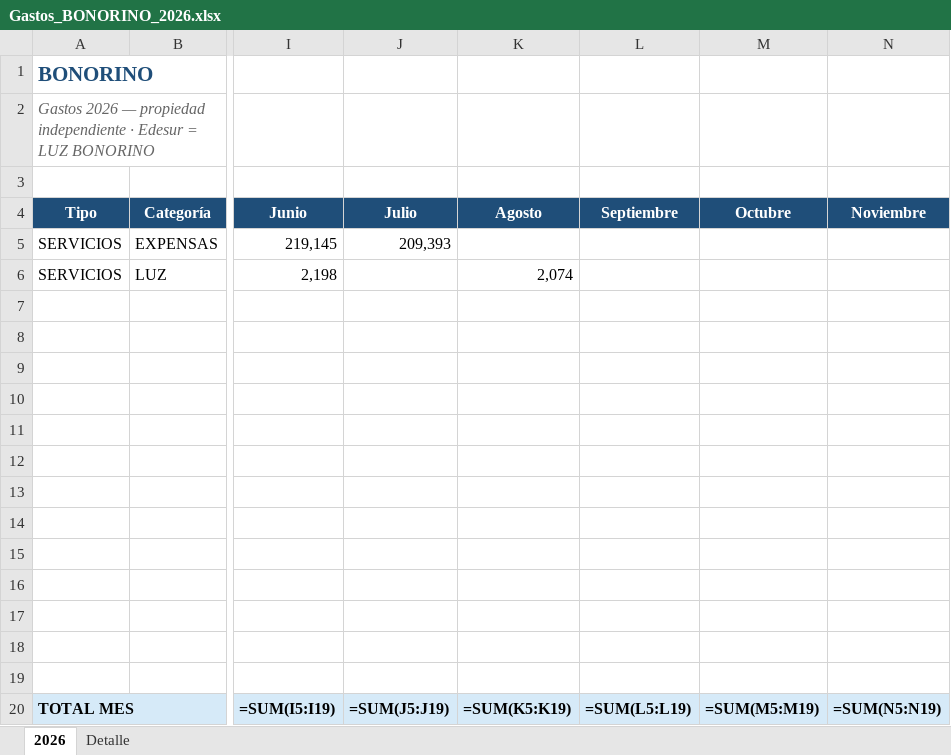
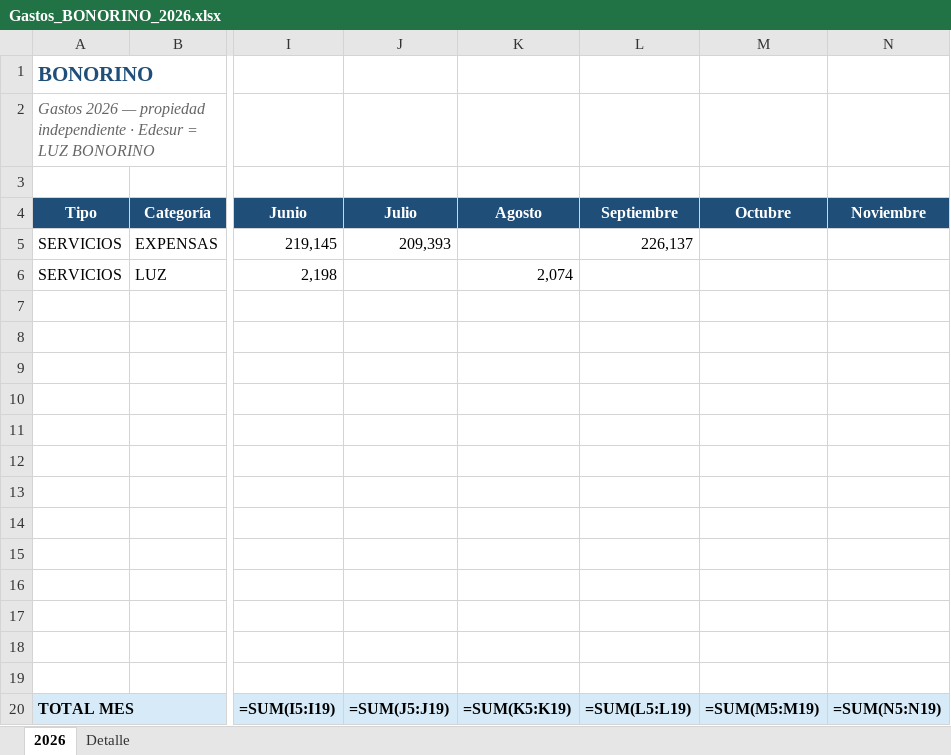
Before and after one commit to solzito148/budget, an Excel workbook: BONORINO/Gastos_BONORINO_2026.xlsx, sheet 2026, drawn as a sheet; only a part is shown, gaps mark what is left out; values as stored, in another font and other column widths than the file's, no borders; formulas without a stored value are shown as written; the diff names each change by its address in the sheet, - before the commit and + after, or states it on an @@ line.

```diff
--- a/BONORINO/Gastos_BONORINO_2026.xlsx (sheet 2026)
+++ b/BONORINO/Gastos_BONORINO_2026.xlsx (sheet 2026)
-L5 (Septiembre): (empty)
+L5 (Septiembre): 226,137
```
Also changed, not shown: sheet Detalle, CIUDAD/Gastos_CIUDAD_1132_2026.xlsx, SOL/Gastos_SOL_2026.xlsx.
